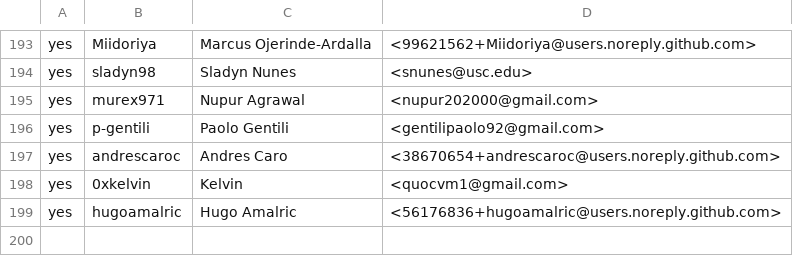
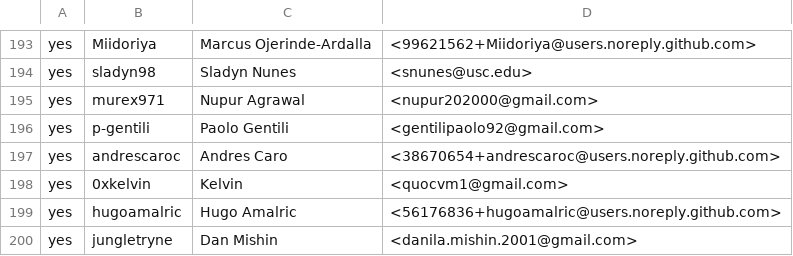
Before and after one commit to rjtch/ockam-contributors, a CSV file: CONTRIBUTORS.csv, drawn as a sheet; only a part is shown, gaps mark what is left out; the diff names each change by its address in the sheet, - before the commit and + after, or states it on an @@ line.

Commit message:
Update CONTRIBUTORS.csv

```diff
--- a/CONTRIBUTORS.csv
+++ b/CONTRIBUTORS.csv
+row 200: yes | jungletryne | Dan Mishin | <danila.mishin.2001@gmail.com>
```
